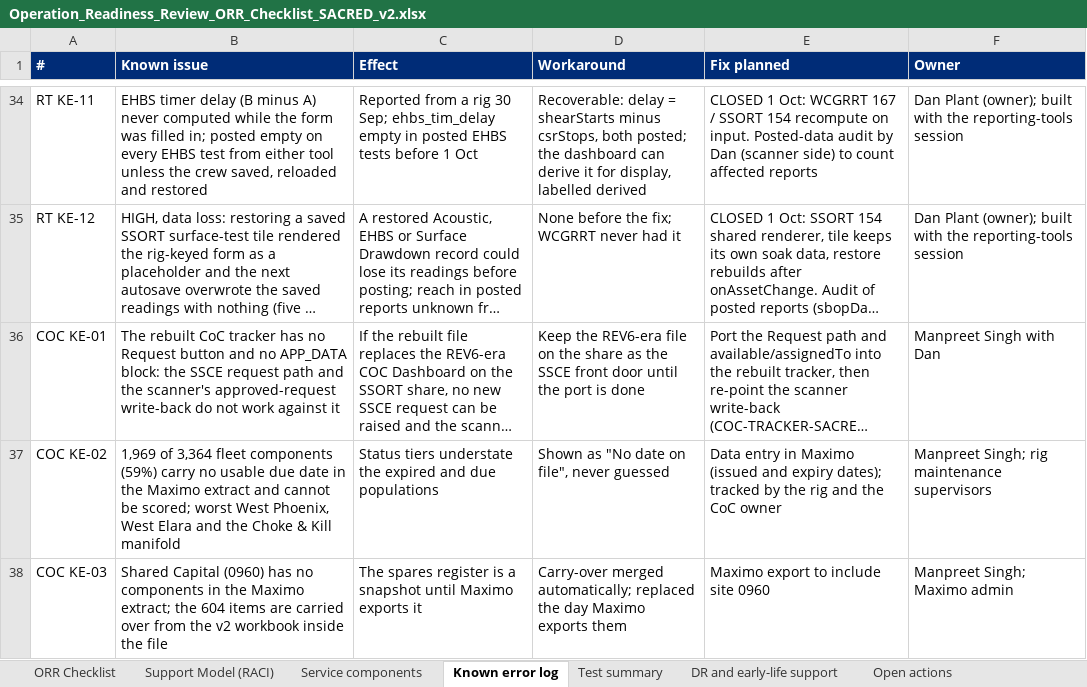
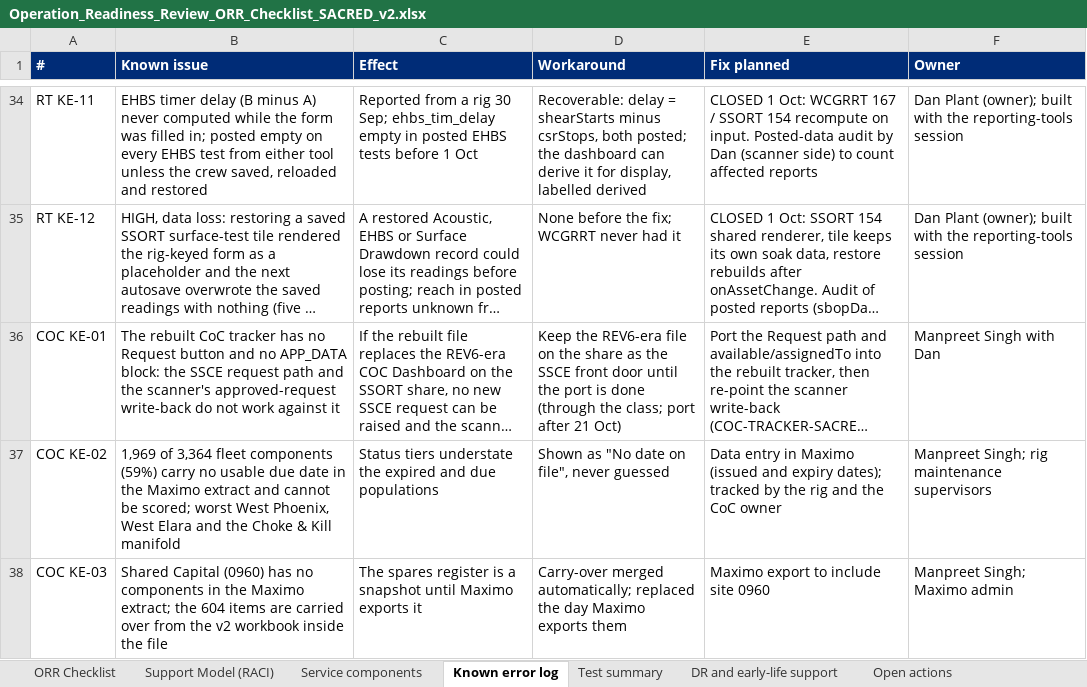
Before and after one commit to dplant494-svg/Dans-projects, an Excel workbook: Operation_Readiness_Review_ORR_Checklist_SACRED_v2.xlsx, sheet Known error log, drawn as a sheet; only a part is shown, gaps mark what is left out; long unchanged cells end in …; values as stored, in another font and other column widths than the file's, no borders; the diff names each change by its address in the sheet, - before the commit and + after, or states it on an @@ line.

```diff
--- a/Operation_Readiness_Review_ORR_Checklist_SACRED_v2.xlsx (sheet Known error log)
+++ b/Operation_Readiness_Review_ORR_Checklist_SACRED_v2.xlsx (sheet Known error log)
-D36 (Workaround): …is done
+D36 (Workaround): …is done (through the class; port after 21 Oct)
```
Also changed, not shown: sheet Open actions, 7 other files.
